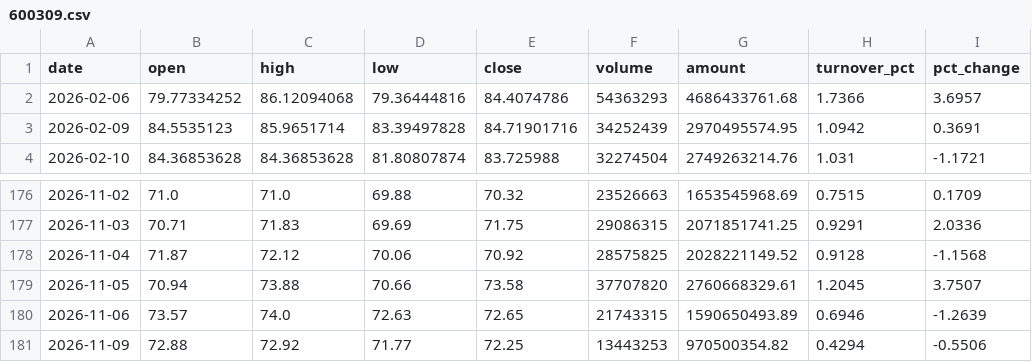
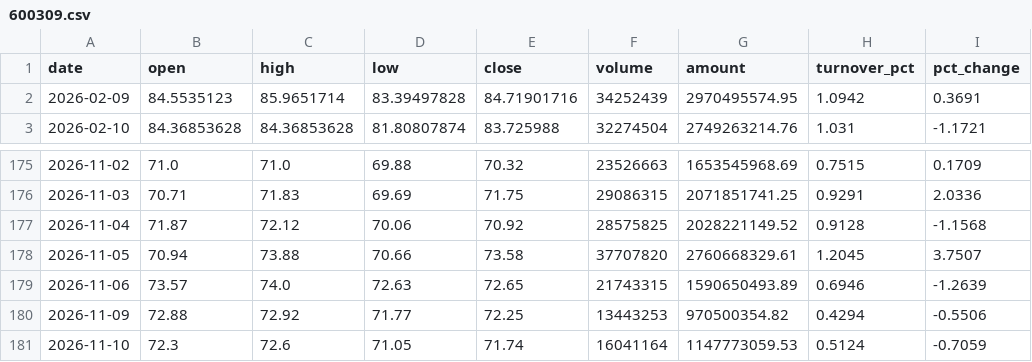
Before and after one commit to migo-git/a-share-signal-data, a CSV file: data/600309.csv, drawn as a sheet; only a part is shown, gaps mark what is left out; removed rows and columns are numbered as before the commit, all else as after; the diff names each change by its address in the sheet, - before the commit and + after, or states it on an @@ line.

```diff
--- a/data/600309.csv
+++ b/data/600309.csv
-row 2: 2026-02-06 | 79.77334252 | 86.12094068 | 79.36444816 | 84.4074786 | 54363293 | 4686433761.68 | 1.7366 | 3.6957
+row 181: 2026-11-10 | 72.3 | 72.6 | 71.05 | 71.74 | 16041164 | 1147773059.53 | 0.5124 | -0.7059
```
Also changed, not shown: data/600183.csv, data/601138.csv, 5 other files.
